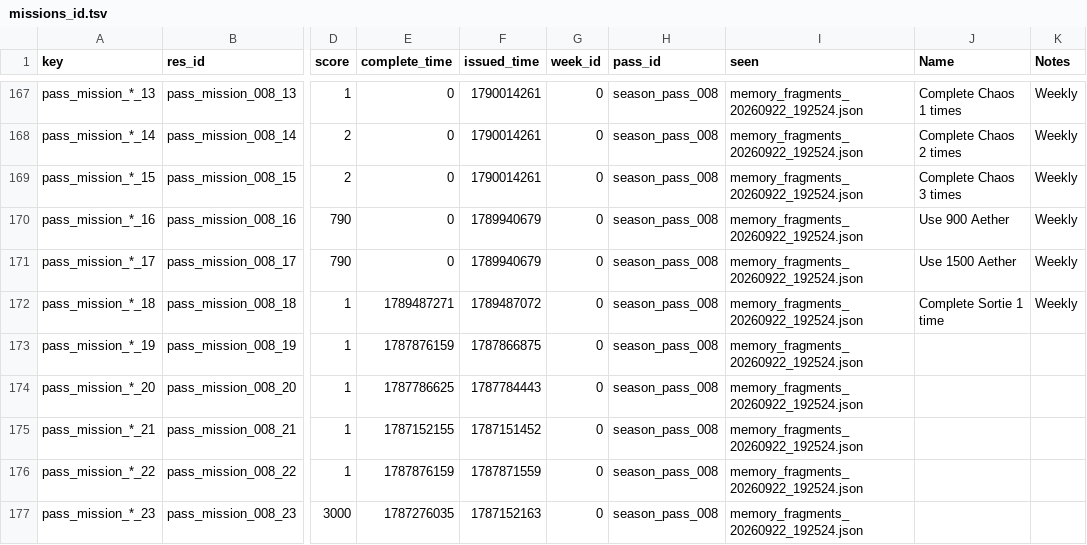
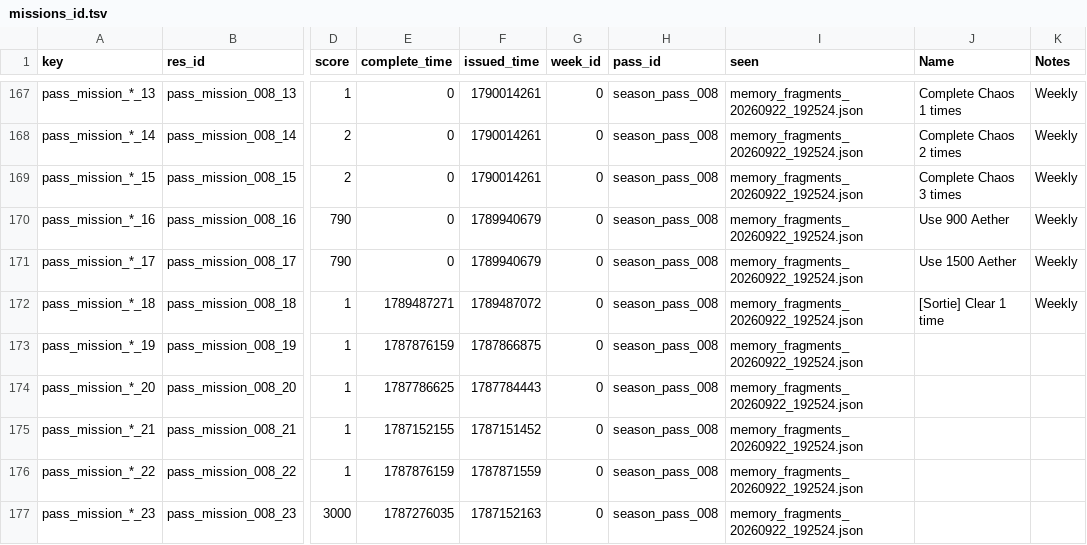
Before and after one commit to Ikkoru/Vribbels-CZN-Optimizer, a TSV file: docs/missions_id.tsv, drawn as a sheet; only a part is shown, gaps mark what is left out; the diff names each change by its address in the sheet, - before the commit and + after, or states it on an @@ line.

Commit message:
missions_id.tsv: the Sortie weekly mission under its in-game wording

```diff
--- a/docs/missions_id.tsv
+++ b/docs/missions_id.tsv
-J172 (Name): Complete Sortie 1 time
+J172 (Name): [Sortie] Clear 1 time
```
